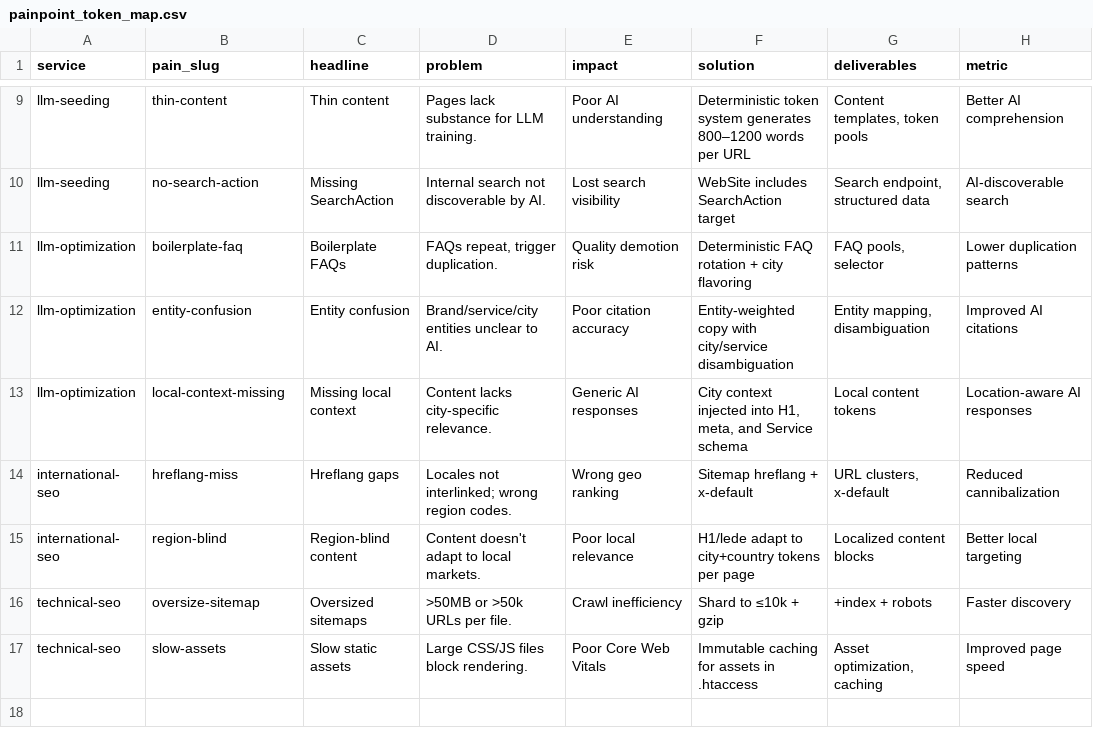
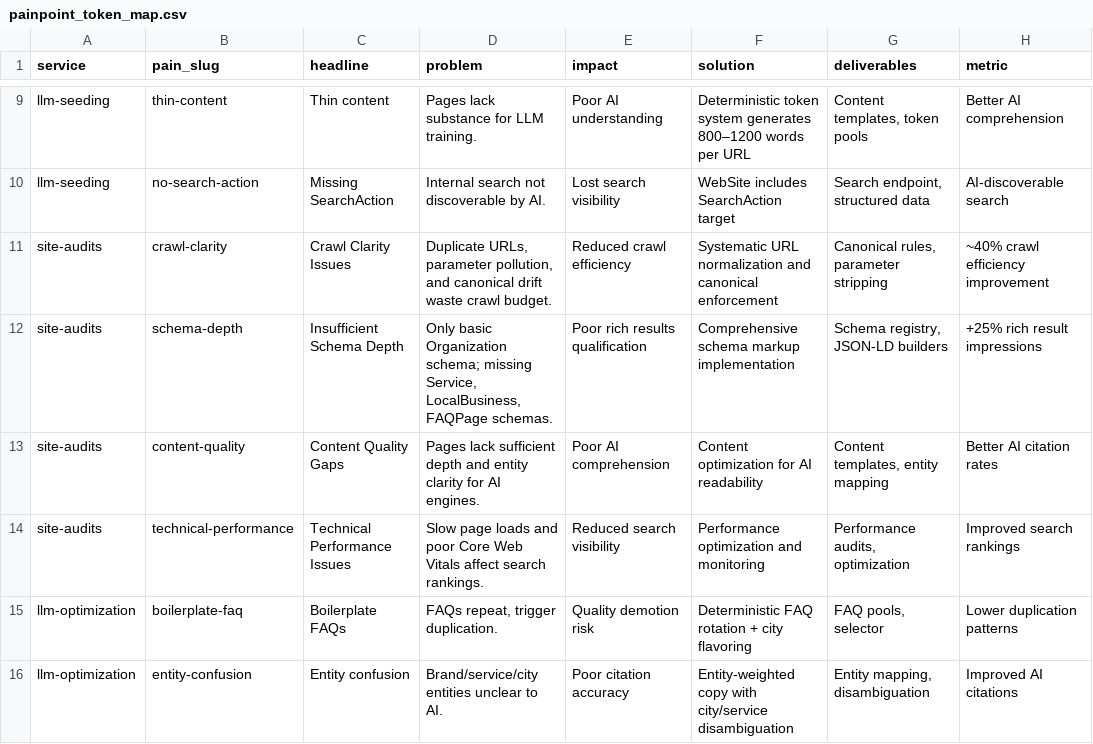
Before and after one commit to malwarescan/nrlc.ai, a CSV file: data/painpoint_token_map.csv, drawn as a sheet; only a part is shown, gaps mark what is left out; the shorter side is filled out with more unchanged rows.

```diff
--- a/data/painpoint_token_map.csv
+++ b/data/painpoint_token_map.csv
@@ -10,2 +10,6 @@ llm-seeding,thin-content,"Thin content","Pages lack substance for LLM training."
 llm-seeding,no-search-action,"Missing SearchAction","Internal search not discoverable by AI.","Lost search visibility","WebSite includes SearchAction target","Search endpoint, structured data","AI-discoverable search"
+site-audits,crawl-clarity,"Crawl Clarity Issues","Duplicate URLs, parameter pollution, and canonical drift waste crawl budget.","Reduced crawl efficiency","Systematic URL normalization and canonical enforcement","Canonical rules, parameter stripping","~40% crawl efficiency improvement"
+site-audits,schema-depth,"Insufficient Schema Depth","Only basic Organization schema; missing Service, LocalBusiness, FAQPage schemas.","Poor rich results qualification","Comprehensive schema markup implementation","Schema registry, JSON-LD builders","+25% rich result impressions"
+site-audits,content-quality,"Content Quality Gaps","Pages lack sufficient depth and entity clarity for AI engines.","Poor AI comprehension","Content optimization for AI readability","Content templates, entity mapping","Better AI citation rates"
+site-audits,technical-performance,"Technical Performance Issues","Slow page loads and poor Core Web Vitals affect search rankings.","Reduced search visibility","Performance optimization and monitoring","Performance audits, optimization","Improved search rankings"
 llm-optimization,boilerplate-faq,"Boilerplate FAQs","FAQs repeat, trigger duplication.","Quality demotion risk","Deterministic FAQ rotation + city flavoring","FAQ pools, selector","Lower duplication patterns"
```
Also changed, not shown: data/approach_blocks.csv, data/faq_pools.csv, 37 other files.
